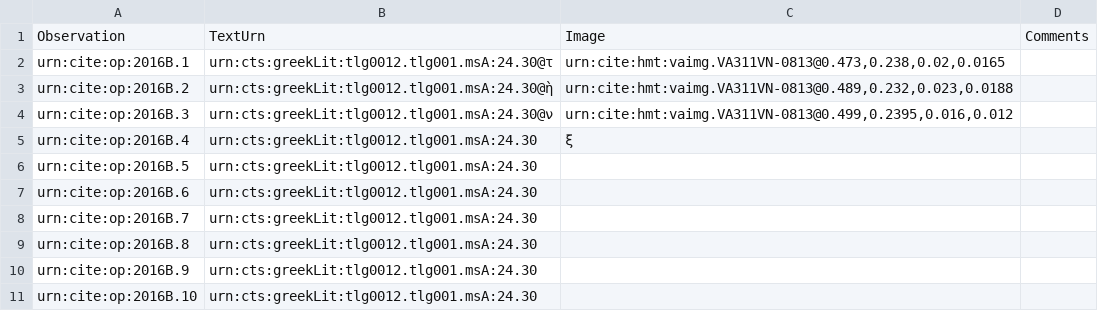
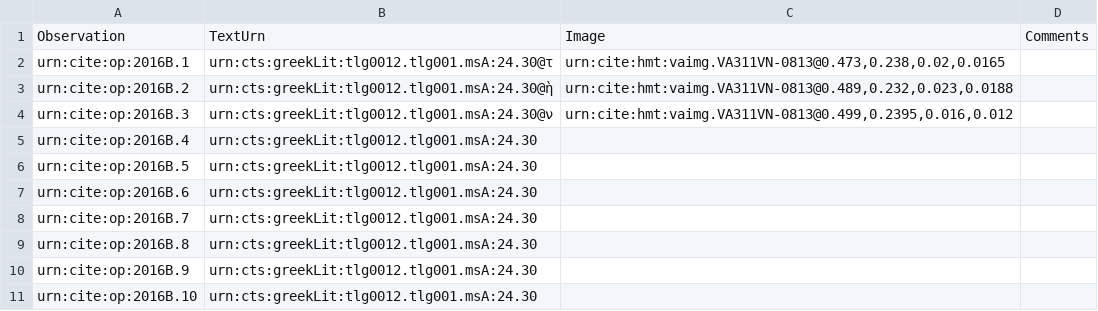
Before and after one commit to hmteditors/il24-B, a CSV file: collections/paleography.csv, drawn as a sheet; only a part is shown.

Commit message:
Update paleography.csv

```diff
--- a/collections/paleography.csv
+++ b/collections/paleography.csv
@@ -4,3 +4,3 @@ urn:cite:op:2016B.2,urn:cts:greekLit:tlg0012.tlg001.msA:24.30@ὴ,"urn:cite:hmt:
 urn:cite:op:2016B.3,urn:cts:greekLit:tlg0012.tlg001.msA:24.30@ν,"urn:cite:hmt:vaimg.VA311VN-0813@0.499,0.2395,0.016,0.012",
-urn:cite:op:2016B.4,urn:cts:greekLit:tlg0012.tlg001.msA:24.30,ξ,
+urn:cite:op:2016B.4,urn:cts:greekLit:tlg0012.tlg001.msA:24.30,
 urn:cite:op:2016B.5,urn:cts:greekLit:tlg0012.tlg001.msA:24.30
```
